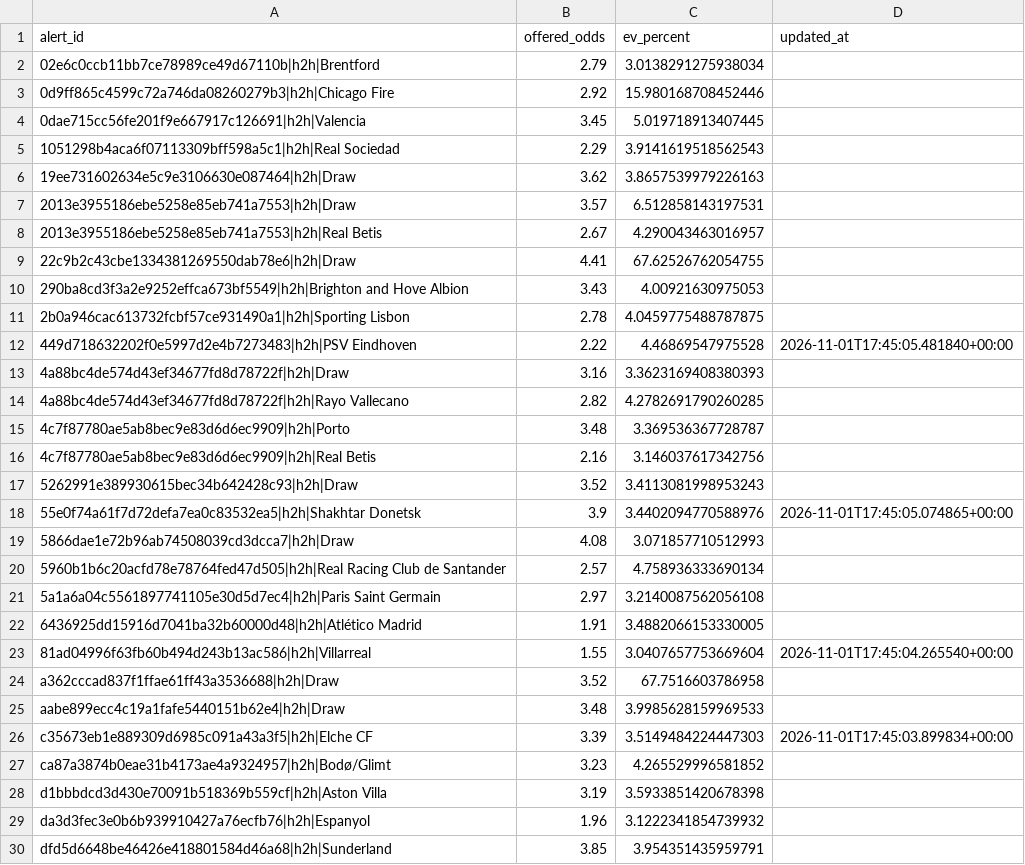
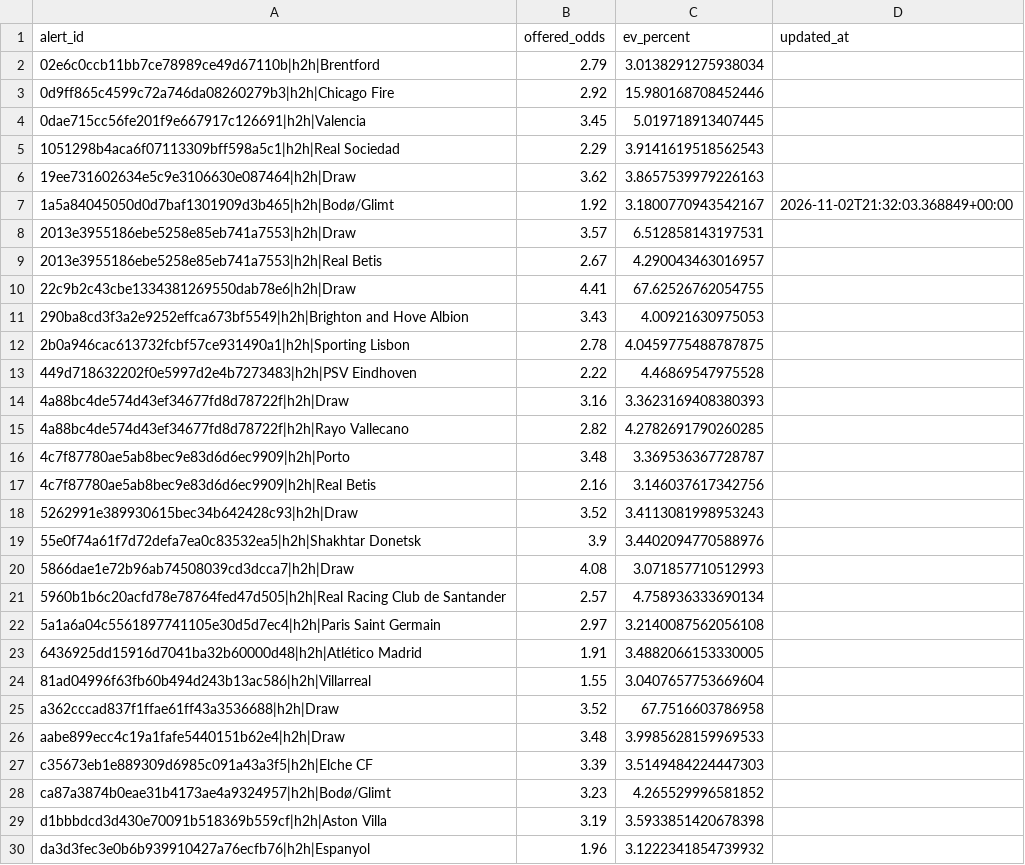
Before and after one commit to Sirkings14/1xbet-value-bot, a CSV file: sent_alerts_cache.csv, drawn as a sheet; only a part is shown; the shorter side is filled out with more unchanged rows.

```diff
--- a/sent_alerts_cache.csv
+++ b/sent_alerts_cache.csv
@@ -6,2 +6,3 @@ alert_id,offered_odds,ev_percent,updated_at
 19ee731602634e5c9e3106630e087464|h2h|Draw,3.62,3.8657539979226163,
+1a5a84045050d0d7baf1301909d3b465|h2h|Bodø/Glimt,1.92,3.1800770943542167,2026-11-02T21:32:03.368849+00:00
 2013e3955186ebe5258e85eb741a7553|h2h|Draw,3.57,6.512858143197531,
@@ -11,3 +12,3 @@ alert_id,offered_odds,ev_percent,updated_at
 2b0a946cac613732fcbf57ce931490a1|h2h|Sporting Lisbon,2.78,4.0459775488787875,
-449d718632202f0e5997d2e4b7273483|h2h|PSV Eindhoven,2.22,4.46869547975528,2026-11-01T17:45:05.481840+00:00
+449d718632202f0e5997d2e4b7273483|h2h|PSV Eindhoven,2.22,4.46869547975528,
 4a88bc4de574d43ef34677fd8d78722f|h2h|Draw,3.16,3.3623169408380393,
@@ -17,3 +18,3 @@ alert_id,offered_odds,ev_percent,updated_at
 5262991e389930615bec34b642428c93|h2h|Draw,3.52,3.4113081998953243,
-55e0f74a61f7d72defa7ea0c83532ea5|h2h|Shakhtar Donetsk,3.9,3.4402094770588976,2026-11-01T17:45:05.074865+00:00
+55e0f74a61f7d72defa7ea0c83532ea5|h2h|Shakhtar Donetsk,3.9,3.4402094770588976,
 5866dae1e72b96ab74508039cd3dcca7|h2h|Draw,4.08,3.071857710512993,
@@ -22,6 +23,6 @@ alert_id,offered_odds,ev_percent,updated_at
 6436925dd15916d7041ba32b60000d48|h2h|Atlético Madrid,1.91,3.4882066153330005,
-81ad04996f63fb60b494d243b13ac586|h2h|Villarreal,1.55,3.0407657753669604,2026-11-01T17:45:04.265540+00:00
+81ad04996f63fb60b494d243b13ac586|h2h|Villarreal,1.55,3.0407657753669604,
 a362cccad837f1ffae61ff43a3536688|h2h|Draw,3.52,67.7516603786958,
 aabe899ecc4c19a1fafe5440151b62e4|h2h|Draw,3.48,3.9985628159969533,
-c35673eb1e889309d6985c091a43a3f5|h2h|Elche CF,3.39,3.5149484224447303,2026-11-01T17:45:03.899834+00:00
+c35673eb1e889309d6985c091a43a3f5|h2h|Elche CF,3.39,3.5149484224447303,
 ca87a3874b0eae31b4173ae4a9324957|h2h|Bodø/Glimt,3.23,4.265529996581852,
```
Also changed, not shown: analysis_report.csv, signals.csv.
